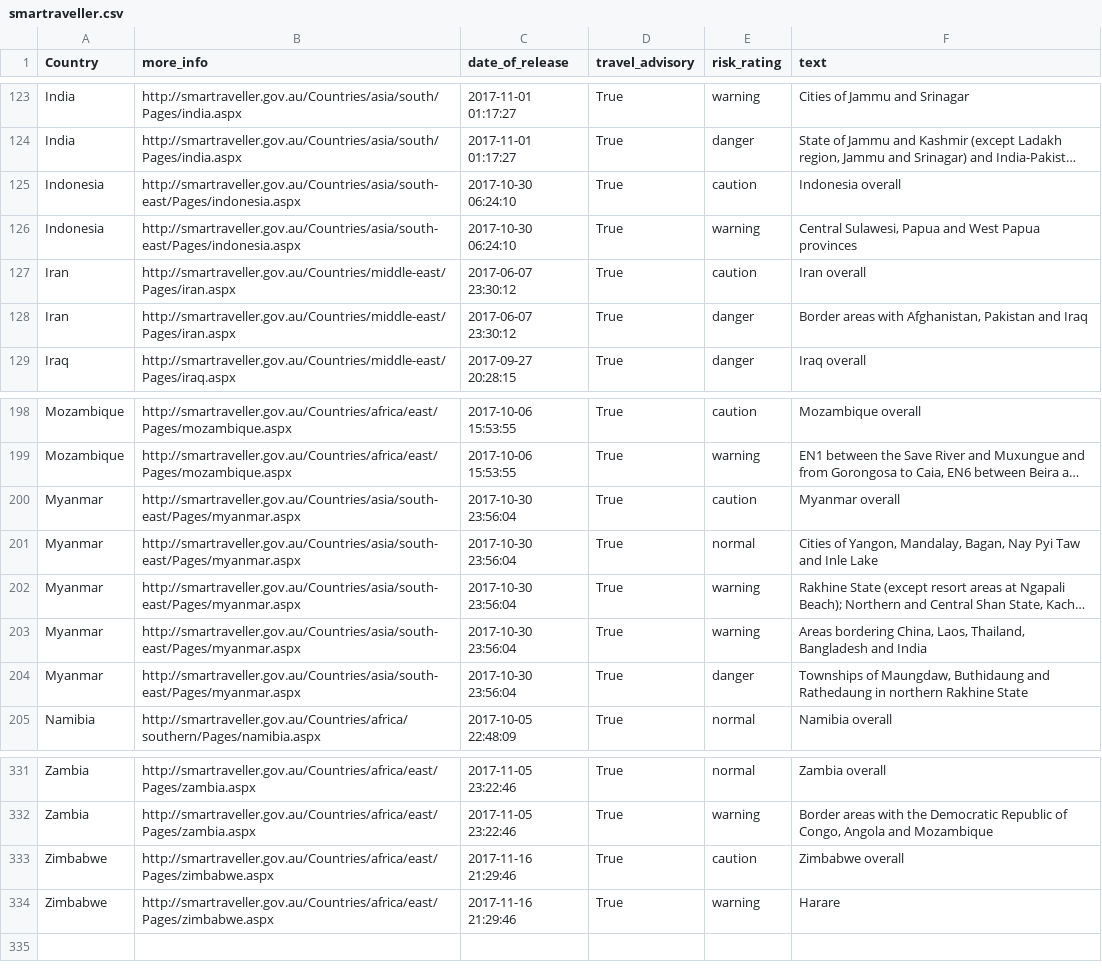
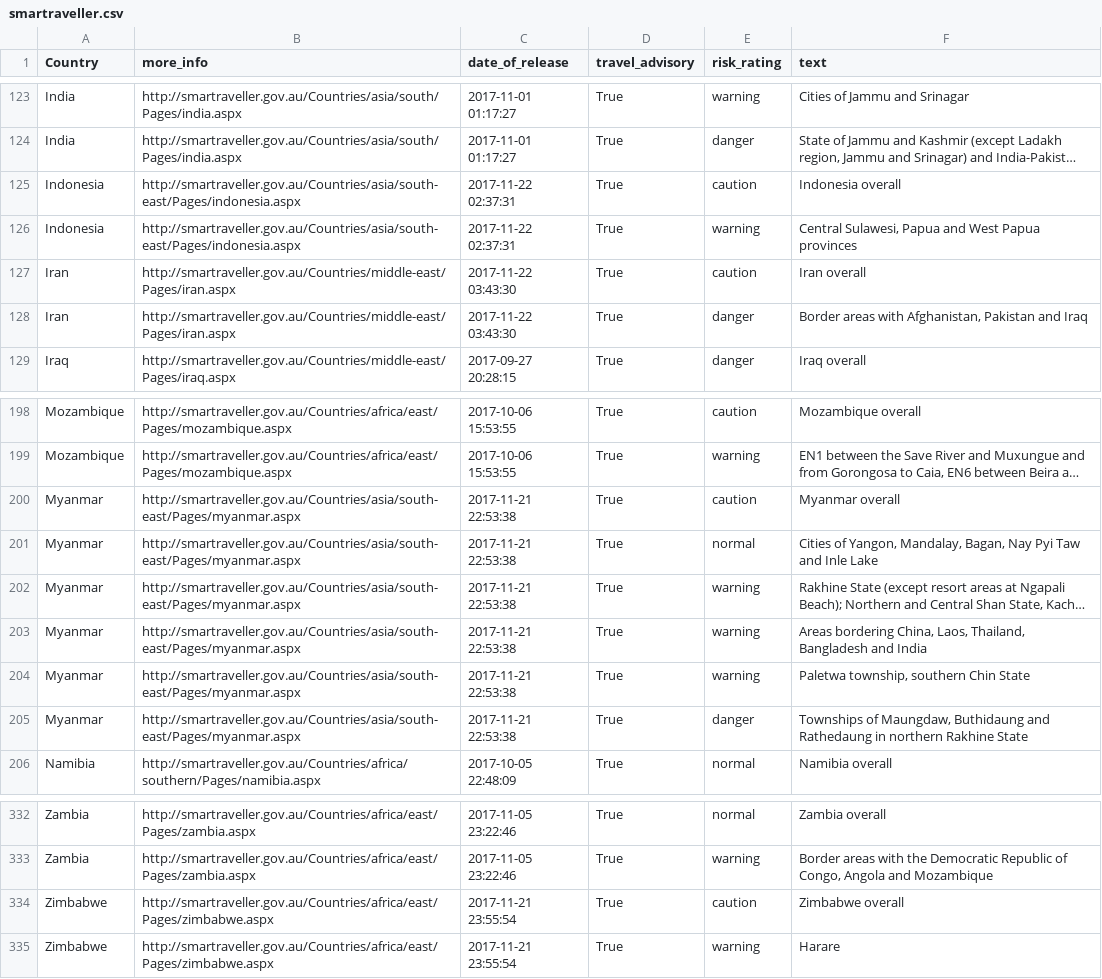
Before and after one commit to secops4thewin/smartraveller, a CSV file: smartraveller.csv, drawn as a sheet; only a part is shown, gaps mark what is left out; long unchanged cells end in …; addresses are those after the commit; the diff names each change by its address in the sheet, - before the commit and + after, or states it on an @@ line.

Commit message:
Update 2017_11_22__04_20_01

```diff
--- a/smartraveller.csv
+++ b/smartraveller.csv
-C125:C126 (date_of_release): 2017-10-30 06:24:10
+C125:C126 (date_of_release): 2017-11-22 02:37:31
-C127:C128 (date_of_release): 2017-06-07 23:30:12
+C127:C128 (date_of_release): 2017-11-22 03:43:30
-C200:C203 (date_of_release): 2017-10-30 23:56:04
+C200:C203 (date_of_release): 2017-11-21 22:53:38
+row 204: Myanmar | http://smartraveller.gov.au/Countries/asia/south-east/Pages/myanmar.aspx | 2017-11-21 22:53:38 | True | warning | Paletwa township, southern Chin State
-C205 (date_of_release): 2017-10-30 23:56:04
+C205 (date_of_release): 2017-11-21 22:53:38
-C334:C335 (date_of_release): 2017-11-16 21:29:46
+C334:C335 (date_of_release): 2017-11-21 23:55:54
```
